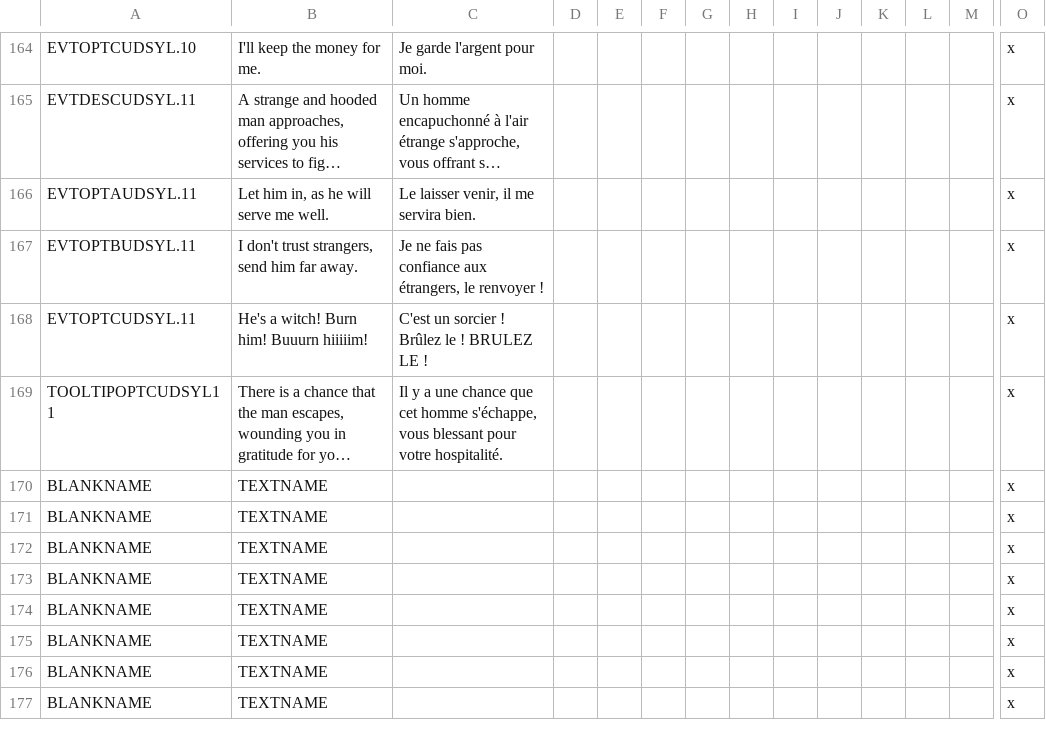
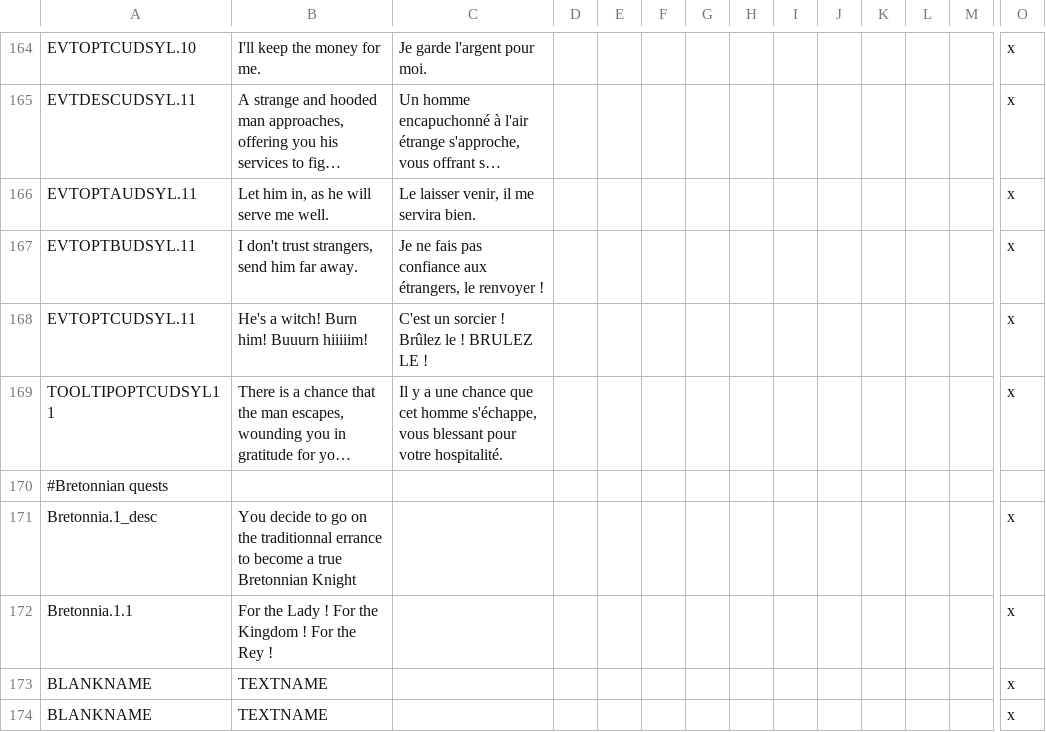
Before and after one commit to hermesdj/geheimnisnacht, a CSV file: localisation/events.csv, drawn as a sheet; only a part is shown, gaps mark what is left out; the shorter side is filled out with more unchanged rows; long unchanged cells end in …; removed rows and columns are numbered as before the commit, all else as after; rows hold the shown columns only; the diff names each change by its address in the sheet, - before the commit and + after, or states it on an @@ line.

Commit message:
Errance decision
Finalized the setup for the decision. It is working in game. Now the
events have to be worked !

```diff
--- a/localisation/events.csv
+++ b/localisation/events.csv
-row 170: BLANKNAME | TEXTNAME |  |  |  |  |  |  |  |  |  |  |  | x
-row 171: BLANKNAME | TEXTNAME |  |  |  |  |  |  |  |  |  |  |  | x
-row 172: BLANKNAME | TEXTNAME |  |  |  |  |  |  |  |  |  |  |  | x
+row 170: #Bretonnian quests
+row 171: Bretonnia.1_desc | You decide to go on the traditionnal errance to become a true Bretonnian Knight |  |  |  |  |  |  |  |  |  |  |  | x
+row 172: Bretonnia.1.1 | For the Lady ! For the Kingdom ! For the Rey ! |  |  |  |  |  |  |  |  |  |  |  | x
```
Also changed, not shown: localisation/decisions.csv, localisation/wh_traits.csv, 13 other files.
